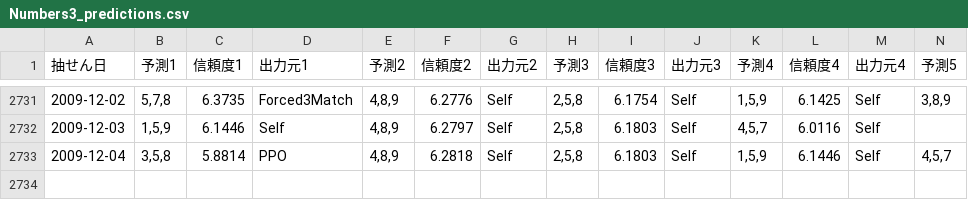
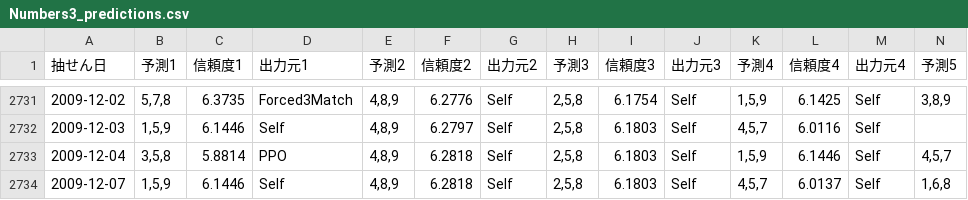
Before and after one commit to Joker7822/num3_v4, a CSV file: Numbers3_predictions.csv, drawn as a sheet; only a part is shown, gaps mark what is left out; rows hold the shown columns only; the diff names each change by its address in the sheet, - before the commit and + after, or states it on an @@ line.

```diff
--- a/Numbers3_predictions.csv
+++ b/Numbers3_predictions.csv
+row 2734: 2009-12-07 | 1,5,9 | 6.1446 | Self | 4,8,9 | 6.2818 | Self | 2,5,8 | 6.1803 | Self | 4,5,7 | 6.0137 | Self | 1,6,8
```
